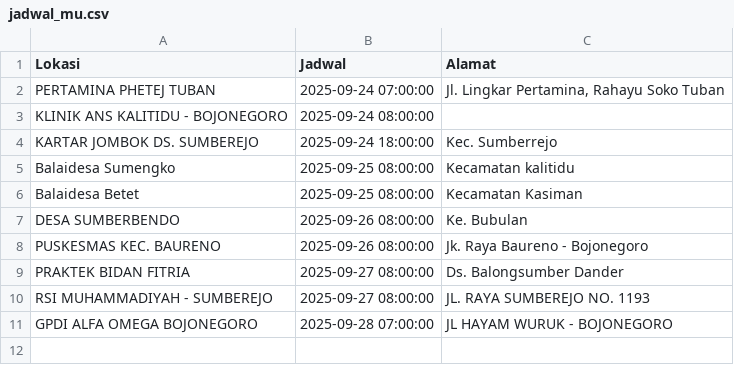
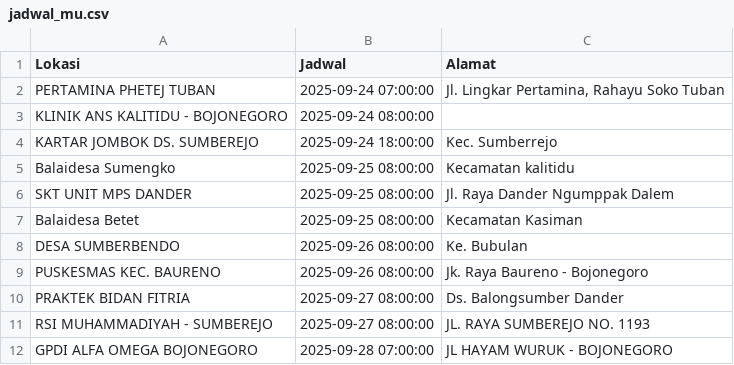
Before and after one commit to uddpmibojonegoro/mobile-unit-schedule, a CSV file: jadwal_mu.csv, drawn as a sheet.

Commit message:
update Rab Sep 24 14:10:01 WIB 2025

```diff
--- a/jadwal_mu.csv
+++ b/jadwal_mu.csv
@@ -5,2 +5,3 @@ Lokasi;Jadwal;Alamat
 "Balaidesa Sumengko";"2025-09-25 08:00:00";"Kecamatan kalitidu"
+"SKT UNIT MPS DANDER";"2025-09-25 08:00:00";"Jl. Raya Dander Ngumppak Dalem"
 "Balaidesa Betet";"2025-09-25 08:00:00";"Kecamatan Kasiman"
```
